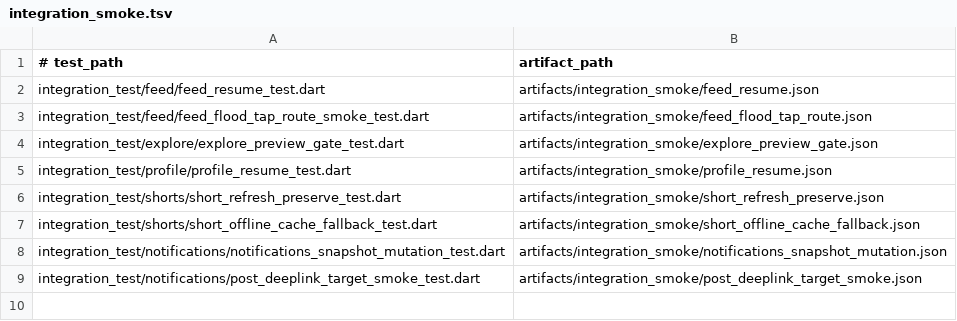
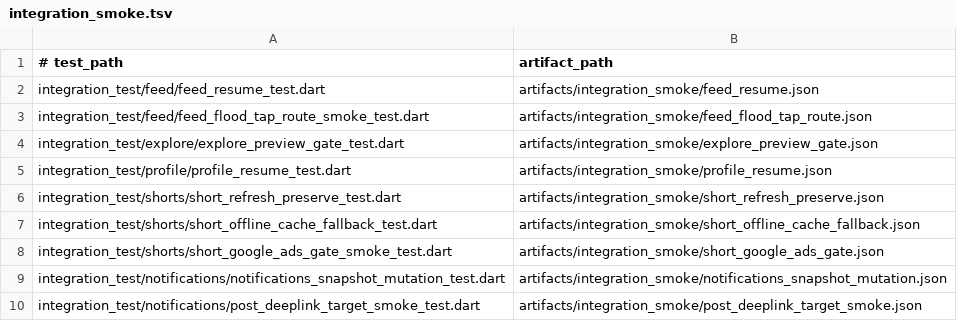
Before and after one commit to TurqApp/TurqappTeknoloji, a TSV file: config/test_suites/integration_smoke.tsv, drawn as a sheet; the diff names each change by its address in the sheet, - before the commit and + after, or states it on an @@ line.

Commit message:
feat: gate google ads in short render flow

```diff
--- a/config/test_suites/integration_smoke.tsv
+++ b/config/test_suites/integration_smoke.tsv
+row 8: integration_test/shorts/short_google_ads_gate_smoke_test.dart | artifacts/integration_smoke/short_google_ads_gate.json
```
Also changed, not shown: 9 other files.
